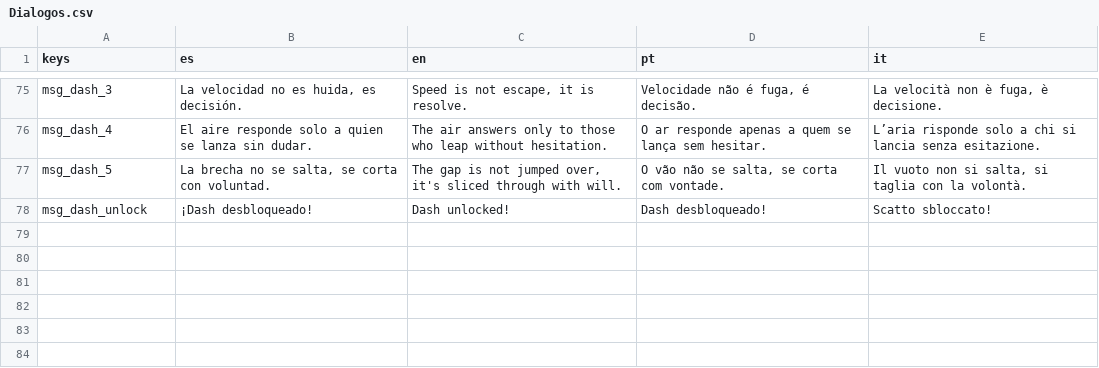
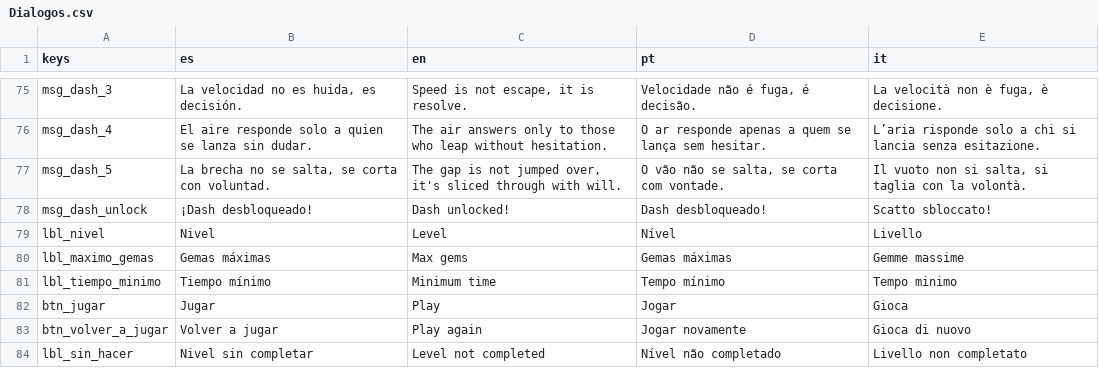
Before and after one commit to Inovo24/TFG_DAM, a CSV file: Traducciones/Dialogos.csv, drawn as a sheet; only a part is shown, gaps mark what is left out; the diff names each change by its address in the sheet, - before the commit and + after, or states it on an @@ line.

```diff
--- a/Traducciones/Dialogos.csv
+++ b/Traducciones/Dialogos.csv
+row 79: lbl_nivel | Nivel | Level | Nível | Livello
+row 80: lbl_maximo_gemas | Gemas máximas | Max gems | Gemas máximas | Gemme massime
+row 81: lbl_tiempo_minimo | Tiempo mínimo | Minimum time | Tempo mínimo | Tempo minimo
+row 82: btn_jugar | Jugar | Play | Jogar | Gioca
+row 83: btn_volver_a_jugar | Volver a jugar | Play again | Jogar novamente | Gioca di nuovo
+row 84: lbl_sin_hacer | Nivel sin completar | Level not completed | Nível não completado | Livello non completato
```
Also changed, not shown: 6 other files.
